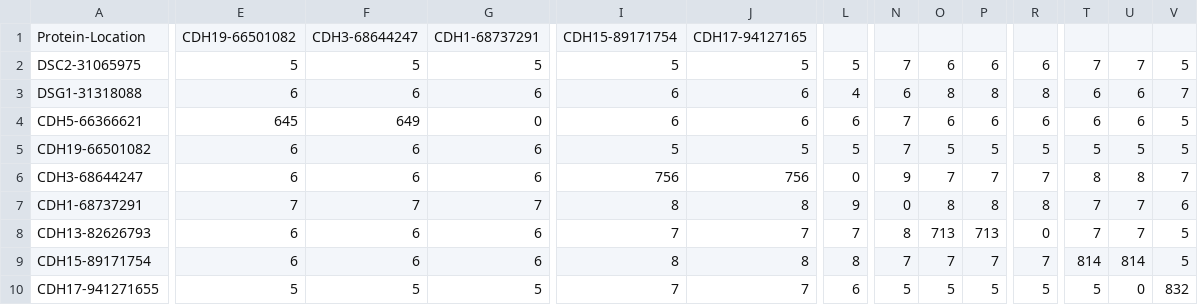
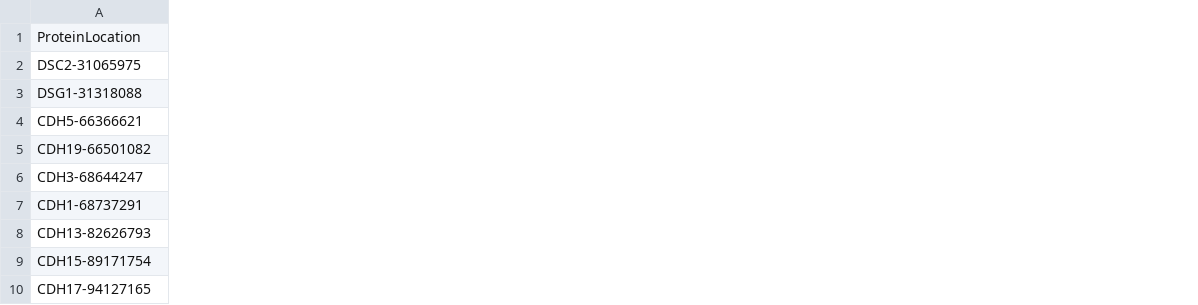
Before and after one commit to Rachelmarty20/Gene_Family_Visualization, a CSV file: data/genes.csv, drawn as a sheet; only a part is shown, gaps mark what is left out; removed rows and columns are numbered as before the commit, all else as after; rows hold the shown columns only; the diff covers the shown part only; the diff names each change by its address in the sheet, - before the commit and + after, or states it on an @@ line.

Commit message:
new data

```diff
--- a/data/genes.csv
+++ b/data/genes.csv
-column E, rows 2-10: 5 | 6 | 645 | 6 | 6 | 7 | 6 | 6 | 5
-column F, rows 2-10: 5 | 6 | 649 | 6 | 6 | 7 | 6 | 6 | 5
-column G, rows 2-10: 5 | 6 | 0 | 6 | 6 | 7 | 6 | 6 | 5
-column I, rows 2-10: 5 | 6 | 6 | 5 | 756 | 8 | 7 | 8 | 7
-column J, rows 2-10: 5 | 6 | 6 | 5 | 756 | 8 | 7 | 8 | 7
-column L, rows 2-10: 5 | 4 | 6 | 5 | 0 | 9 | 7 | 8 | 6
-column N, rows 2-10: 7 | 6 | 7 | 7 | 9 | 0 | 8 | 7 | 5
-column O, rows 2-10: 6 | 8 | 6 | 5 | 7 | 8 | 713 | 7 | 5
-column P, rows 2-10: 6 | 8 | 6 | 5 | 7 | 8 | 713 | 7 | 5
-column R, rows 2-10: 6 | 8 | 6 | 5 | 7 | 8 | 0 | 7 | 5
-column T, rows 2-10: 7 | 6 | 6 | 5 | 8 | 7 | 7 | 814 | 5
-column U, rows 2-10: 7 | 6 | 6 | 5 | 8 | 7 | 7 | 814 | 0
-column V, rows 2-10: 5 | 7 | 5 | 5 | 7 | 6 | 5 | 5 | 832
-row 1: Protein-Location | CDH19-66501082 | CDH3-68644247 | CDH1-68737291 | CDH15-89171754 | CDH17-94127165
+row 1: ProteinLocation
-A10: CDH17-941271655
+A10: CDH17-94127165
```
Also changed, not shown: 8 edited cells elsewhere in this file, 4 other files.
